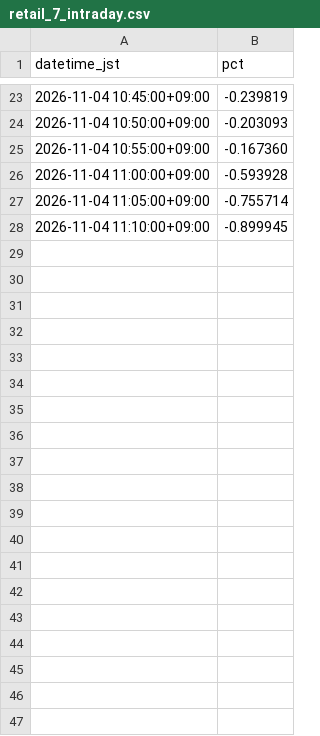
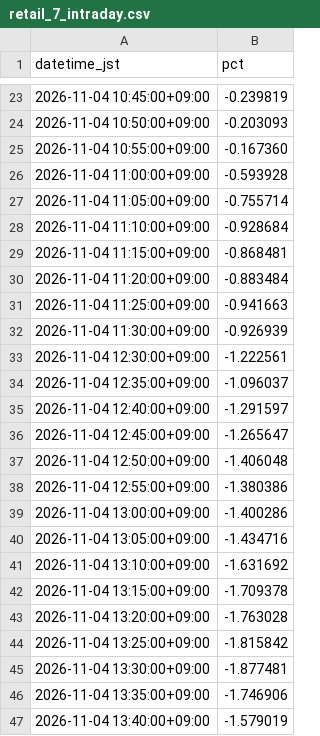
Before and after one commit to SakuraIndex/RETAIL-7, a CSV file: docs/outputs/retail_7_intraday.csv, drawn as a sheet; only a part is shown, gaps mark what is left out.

```diff
--- a/docs/outputs/retail_7_intraday.csv
+++ b/docs/outputs/retail_7_intraday.csv
@@ -27,2 +27,21 @@ datetime_jst,pct
 2026-11-04 11:05:00+09:00,-0.755714
-2026-11-04 11:10:00+09:00,-0.899945
+2026-11-04 11:10:00+09:00,-0.928684
+2026-11-04 11:15:00+09:00,-0.868481
+2026-11-04 11:20:00+09:00,-0.883484
+2026-11-04 11:25:00+09:00,-0.941663
+2026-11-04 11:30:00+09:00,-0.926939
+2026-11-04 12:30:00+09:00,-1.222561
+2026-11-04 12:35:00+09:00,-1.096037
+2026-11-04 12:40:00+09:00,-1.291597
+2026-11-04 12:45:00+09:00,-1.265647
+2026-11-04 12:50:00+09:00,-1.406048
+2026-11-04 12:55:00+09:00,-1.380386
+2026-11-04 13:00:00+09:00,-1.400286
+2026-11-04 13:05:00+09:00,-1.434716
+2026-11-04 13:10:00+09:00,-1.631692
+2026-11-04 13:15:00+09:00,-1.709378
+2026-11-04 13:20:00+09:00,-1.763028
+2026-11-04 13:25:00+09:00,-1.815842
+2026-11-04 13:30:00+09:00,-1.877481
+2026-11-04 13:35:00+09:00,-1.746906
+2026-11-04 13:40:00+09:00,-1.579019
```
Also changed, not shown: 5 other files.
